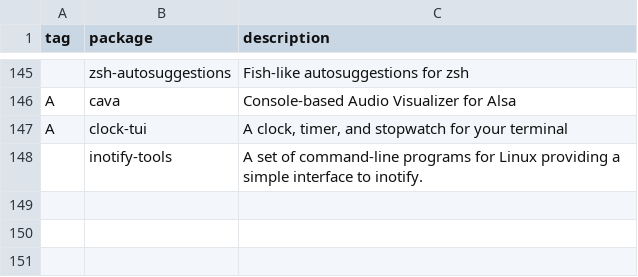
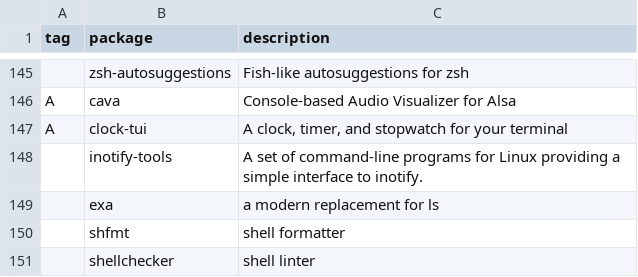
Before and after one commit to mrkatebzadeh/Siarch, a CSV file: packages/packs.csv, drawn as a sheet; only a part is shown, gaps mark what is left out; the diff names each change by its address in the sheet, - before the commit and + after, or states it on an @@ line.

Commit message:
Added formatter and linter for sh files

```diff
--- a/packages/packs.csv
+++ b/packages/packs.csv
+row 149:  | exa | a modern replacement for ls
+row 150:  | shfmt | shell formatter
+row 151:  | shellchecker | shell linter
```
Also changed, not shown: 1 other file.
